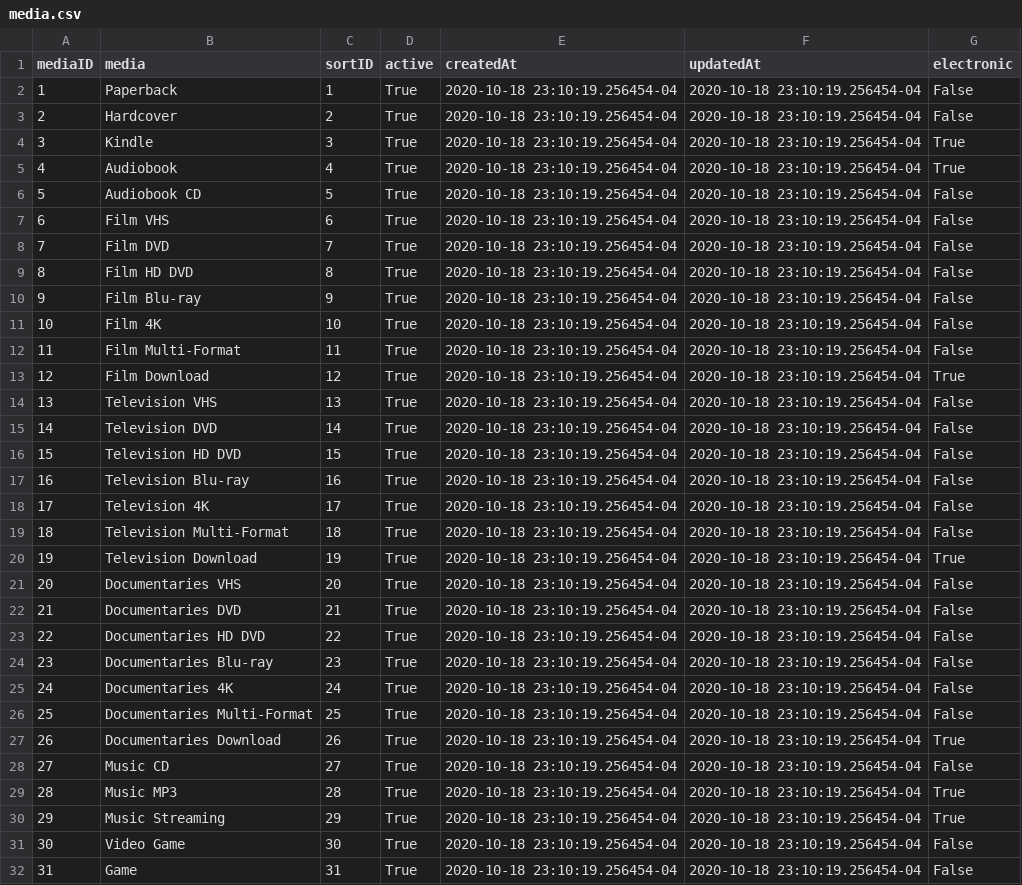
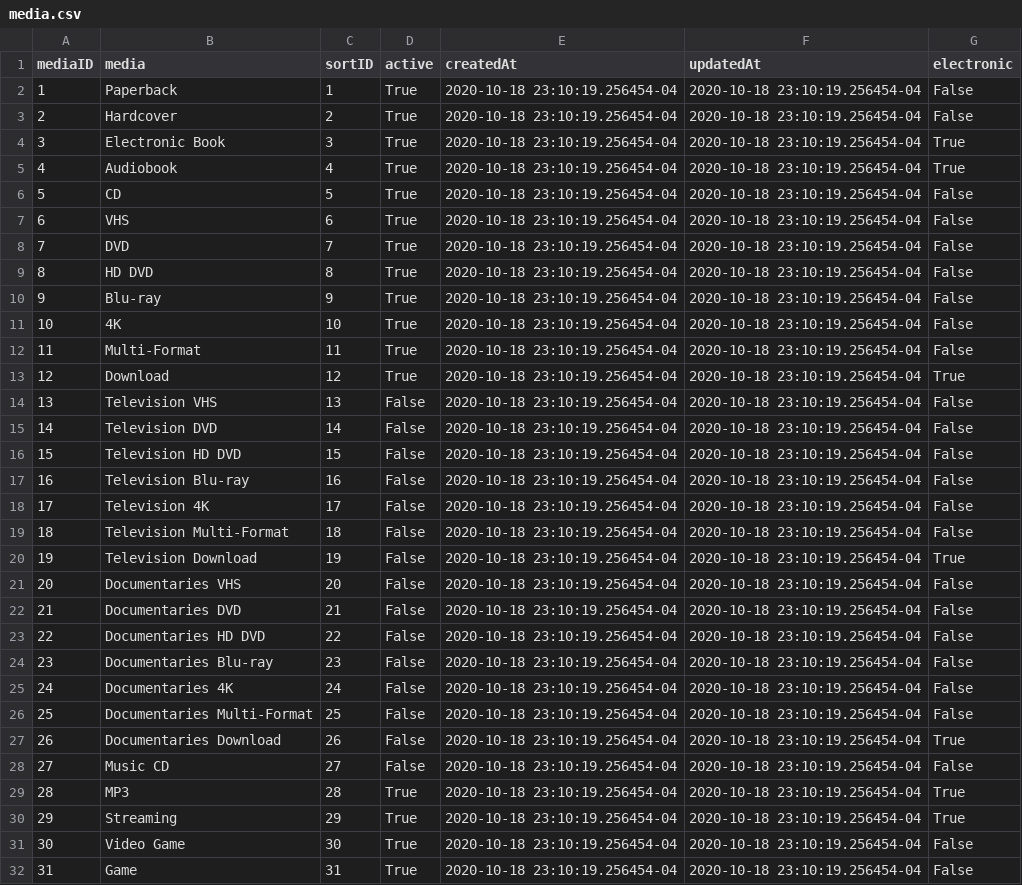
Before and after one commit to mirfishe/PKD-and-Me-Server, a CSV file: sql/media.csv, drawn as a sheet; only a part is shown; the diff covers the shown part only.

```diff
--- a/sql/media.csv
+++ b/sql/media.csv
@@ -3,29 +3,29 @@
 2,"Hardcover",2,True,"2020-10-18 23:10:19.256454-04","2020-10-18 23:10:19.256454-04",False
-3,"Kindle",3,True,"2020-10-18 23:10:19.256454-04","2020-10-18 23:10:19.256454-04",True
+3,"Electronic Book",3,True,"2020-10-18 23:10:19.256454-04","2020-10-18 23:10:19.256454-04",True
 4,"Audiobook",4,True,"2020-10-18 23:10:19.256454-04","2020-10-18 23:10:19.256454-04",True
-5,"Audiobook CD",5,True,"2020-10-18 23:10:19.256454-04","2020-10-18 23:10:19.256454-04",False
-6,"Film VHS",6,True,"2020-10-18 23:10:19.256454-04","2020-10-18 23:10:19.256454-04",False
-7,"Film DVD",7,True,"2020-10-18 23:10:19.256454-04","2020-10-18 23:10:19.256454-04",False
-8,"Film HD DVD",8,True,"2020-10-18 23:10:19.256454-04","2020-10-18 23:10:19.256454-04",False
-9,"Film Blu-ray",9,True,"2020-10-18 23:10:19.256454-04","2020-10-18 23:10:19.256454-04",False
-10,"Film 4K",10,True,"2020-10-18 23:10:19.256454-04","2020-10-18 23:10:19.256454-04",False
-11,"Film Multi-Format",11,True,"2020-10-18 23:10:19.256454-04","2020-10-18 23:10:19.256454-04",False
-12,"Film Download",12,True,"2020-10-18 23:10:19.256454-04","2020-10-18 23:10:19.256454-04",True
-13,"Television VHS",13,True,"2020-10-18 23:10:19.256454-04","2020-10-18 23:10:19.256454-04",False
-14,"Television DVD",14,True,"2020-10-18 23:10:19.256454-04","2020-10-18 23:10:19.256454-04",False
-15,"Television HD DVD",15,True,"2020-10-18 23:10:19.256454-04","2020-10-18 23:10:19.256454-04",False
-16,"Television Blu-ray",16,True,"2020-10-18 23:10:19.256454-04","2020-10-18 23:10:19.256454-04",False
-17,"Television 4K",17,True,"2020-10-18 23:10:19.256454-04","2020-10-18 23:10:19.256454-04",False
-18,"Television Multi-Format",18,True,"2020-10-18 23:10:19.256454-04","2020-10-18 23:10:19.256454-04",False
-19,"Television Download",19,True,"2020-10-18 23:10:19.256454-04","2020-10-18 23:10:19.256454-04",True
-20,"Documentaries VHS",20,True,"2020-10-18 23:10:19.256454-04","2020-10-18 23:10:19.256454-04",False
-21,"Documentaries DVD",21,True,"2020-10-18 23:10:19.256454-04","2020-10-18 23:10:19.256454-04",False
-22,"Documentaries HD DVD",22,True,"2020-10-18 23:10:19.256454-04","2020-10-18 23:10:19.256454-04",False
-23,"Documentaries Blu-ray",23,True,"2020-10-18 23:10:19.256454-04","2020-10-18 23:10:19.256454-04",False
-24,"Documentaries 4K",24,True,"2020-10-18 23:10:19.256454-04","2020-10-18 23:10:19.256454-04",False
-25,"Documentaries Multi-Format",25,True,"2020-10-18 23:10:19.256454-04","2020-10-18 23:10:19.256454-04",False
-26,"Documentaries Download",26,True,"2020-10-18 23:10:19.256454-04","2020-10-18 23:10:19.256454-04",True
-27,"Music CD",27,True,"2020-10-18 23:10:19.256454-04","2020-10-18 23:10:19.256454-04",False
-28,"Music MP3",28,True,"2020-10-18 23:10:19.256454-04","2020-10-18 23:10:19.256454-04",True
-29,"Music Streaming",29,True,"2020-10-18 23:10:19.256454-04","2020-10-18 23:10:19.256454-04",True
+5,"CD",5,True,"2020-10-18 23:10:19.256454-04","2020-10-18 23:10:19.256454-04",False
+6,"VHS",6,True,"2020-10-18 23:10:19.256454-04","2020-10-18 23:10:19.256454-04",False
+7,"DVD",7,True,"2020-10-18 23:10:19.256454-04","2020-10-18 23:10:19.256454-04",False
+8,"HD DVD",8,True,"2020-10-18 23:10:19.256454-04","2020-10-18 23:10:19.256454-04",False
+9,"Blu-ray",9,True,"2020-10-18 23:10:19.256454-04","2020-10-18 23:10:19.256454-04",False
+10,"4K",10,True,"2020-10-18 23:10:19.256454-04","2020-10-18 23:10:19.256454-04",False
+11,"Multi-Format",11,True,"2020-10-18 23:10:19.256454-04","2020-10-18 23:10:19.256454-04",False
+12,"Download",12,True,"2020-10-18 23:10:19.256454-04","2020-10-18 23:10:19.256454-04",True
+13,"Television VHS",13,False,"2020-10-18 23:10:19.256454-04","2020-10-18 23:10:19.256454-04",False
+14,"Television DVD",14,False,"2020-10-18 23:10:19.256454-04","2020-10-18 23:10:19.256454-04",False
+15,"Television HD DVD",15,False,"2020-10-18 23:10:19.256454-04","2020-10-18 23:10:19.256454-04",False
+16,"Television Blu-ray",16,False,"2020-10-18 23:10:19.256454-04","2020-10-18 23:10:19.256454-04",False
+17,"Television 4K",17,False,"2020-10-18 23:10:19.256454-04","2020-10-18 23:10:19.256454-04",False
+18,"Television Multi-Format",18,False,"2020-10-18 23:10:19.256454-04","2020-10-18 23:10:19.256454-04",False
+19,"Television Download",19,False,"2020-10-18 23:10:19.256454-04","2020-10-18 23:10:19.256454-04",True
+20,"Documentaries VHS",20,False,"2020-10-18 23:10:19.256454-04","2020-10-18 23:10:19.256454-04",False
+21,"Documentaries DVD",21,False,"2020-10-18 23:10:19.256454-04","2020-10-18 23:10:19.256454-04",False
+22,"Documentaries HD DVD",22,False,"2020-10-18 23:10:19.256454-04","2020-10-18 23:10:19.256454-04",False
+23,"Documentaries Blu-ray",23,False,"2020-10-18 23:10:19.256454-04","2020-10-18 23:10:19.256454-04",False
+24,"Documentaries 4K",24,False,"2020-10-18 23:10:19.256454-04","2020-10-18 23:10:19.256454-04",False
+25,"Documentaries Multi-Format",25,False,"2020-10-18 23:10:19.256454-04","2020-10-18 23:10:19.256454-04",False
+26,"Documentaries Download",26,False,"2020-10-18 23:10:19.256454-04","2020-10-18 23:10:19.256454-04",True
+27,"Music CD",27,False,"2020-10-18 23:10:19.256454-04","2020-10-18 23:10:19.256454-04",False
+28,"MP3",28,True,"2020-10-18 23:10:19.256454-04","2020-10-18 23:10:19.256454-04",True
+29,"Streaming",29,True,"2020-10-18 23:10:19.256454-04","2020-10-18 23:10:19.256454-04",True
 30,"Video Game",30,True,"2020-10-18 23:10:19.256454-04","2020-10-18 23:10:19.256454-04",False
```
Also changed, not shown: 3 added rows and 1 edited cell elsewhere in this file, sql/categories.csv, 2 other files.
